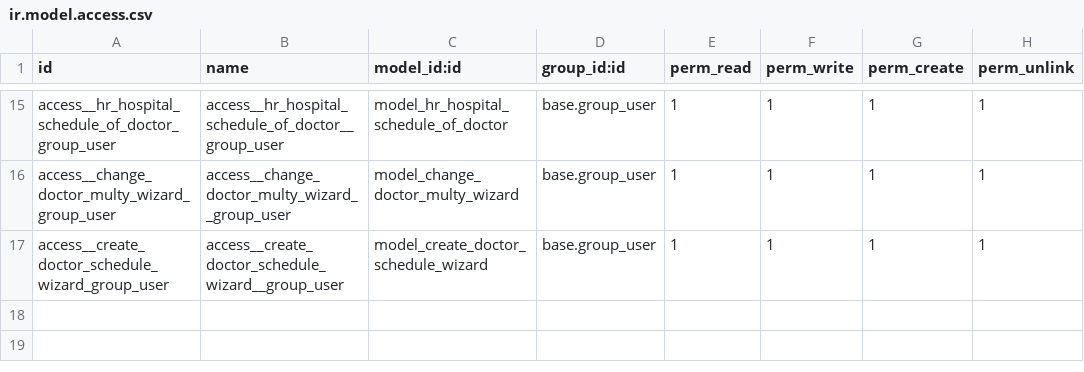
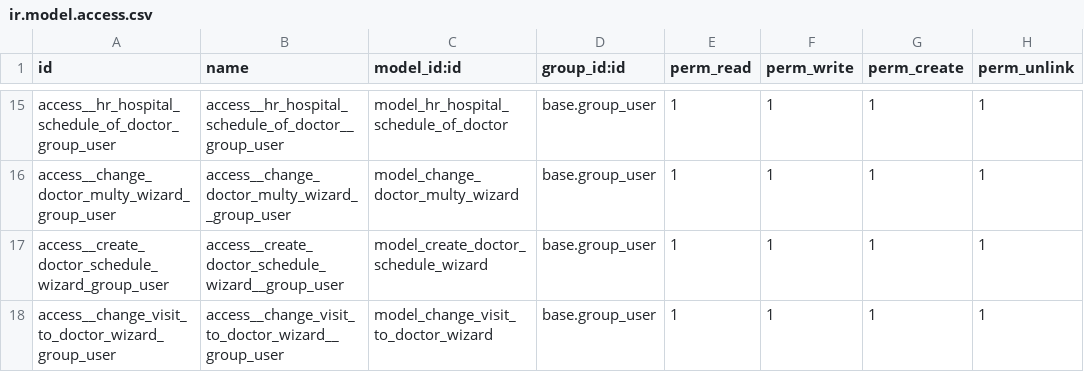
Before and after one commit to pua00/15.0, a CSV file: hr_hospital/security/ir.model.access.csv, drawn as a sheet; only a part is shown, gaps mark what is left out.

Commit message:
'[IMP] change_visit_to_doctor_wizard: add wizard'

```diff
--- a/hr_hospital/security/ir.model.access.csv
+++ b/hr_hospital/security/ir.model.access.csv
@@ -17 +17,2 @@ access__change_doctor_multy_wizard_group_user,access__change_doctor_multy_wizard
 access__create_doctor_schedule_wizard_group_user,access__create_doctor_schedule_wizard__group_user,model_create_doctor_schedule_wizard,base.group_user,1,1,1,1
+access__change_visit_to_doctor_wizard_group_user,access__change_visit_to_doctor_wizard__group_user,model_change_visit_to_doctor_wizard,base.group_user,1,1,1,1
```
Also changed, not shown: 7 other files.
